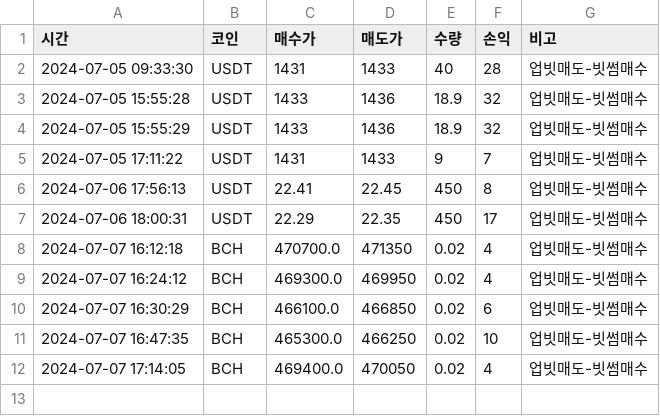
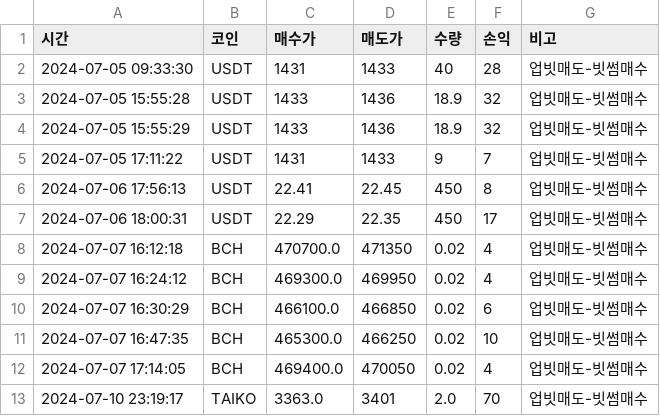
Before and after one commit to intersian/Golden_goose, a CSV file: autotrading/JS/profit.csv, drawn as a sheet.

```diff
--- a/autotrading/JS/profit.csv
+++ b/autotrading/JS/profit.csv
@@ -12 +12,2 @@
 2024-07-07 17:14:05,BCH,469400.0,470050,0.02,4,업빗매도-빗썸매수
+2024-07-10 23:19:17,TAIKO,3363.0,3401,2.0,70,업빗매도-빗썸매수
```
Also changed, not shown: 6 other files.
